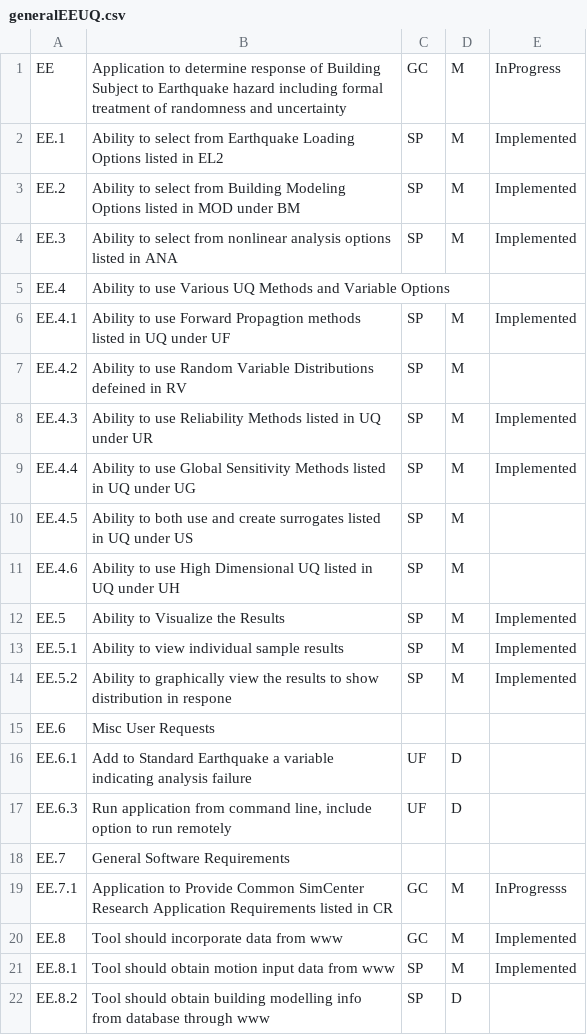
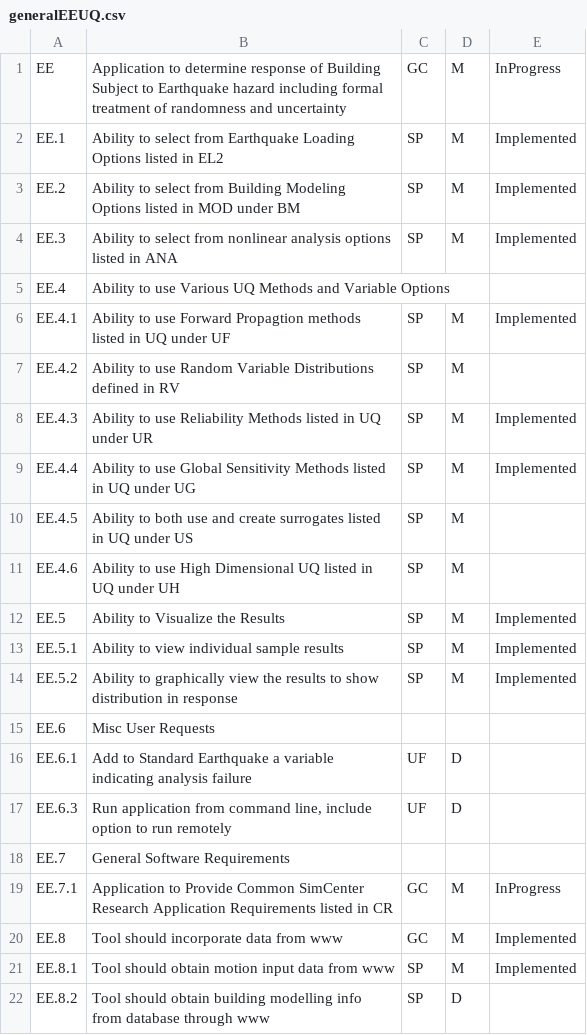
Before and after one commit to NHERI-SimCenter/SimCenterDocumentation, a CSV file: docs/common/reqments/generalEEUQ.csv, drawn as a sheet; the diff names each change by its address in the sheet, - before the commit and + after, or states it on an @@ line.

```diff
--- a/docs/common/reqments/generalEEUQ.csv
+++ b/docs/common/reqments/generalEEUQ.csv
-B7: …Variable Distributions defeined in RV
+B7: …Variable Distributions defined in RV
-B14: …distribution in respone
+B14: …distribution in response
-E19: InProgresss
+E19: InProgress
```
Also changed, not shown: docs/common/reqments/generalHydro.csv, docs/common/reqments/generalPBE.csv, 2 other files.
